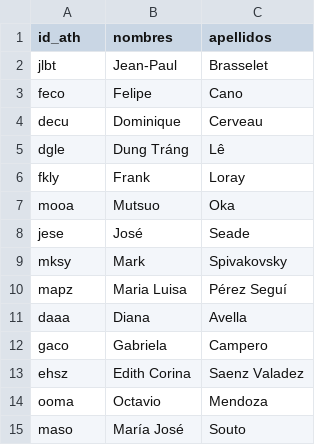
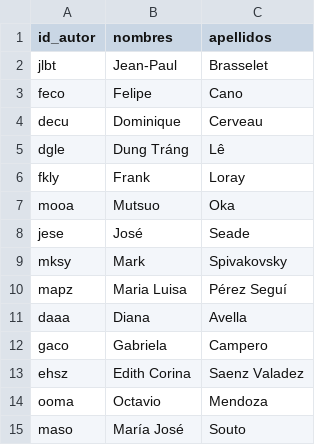
Before and after one commit to nicoqr-alt/digi_papiros, a CSV file: tools/catalogo_qr/autores.csv, drawn as a sheet; the diff names each change by its address in the sheet, - before the commit and + after, or states it on an @@ line.

```diff
--- a/tools/catalogo_qr/autores.csv
+++ b/tools/catalogo_qr/autores.csv
-A1: id_ath
+A1: id_autor
```
Also changed, not shown: tools/catalogo_qr/libros.csv, 3 other files.
